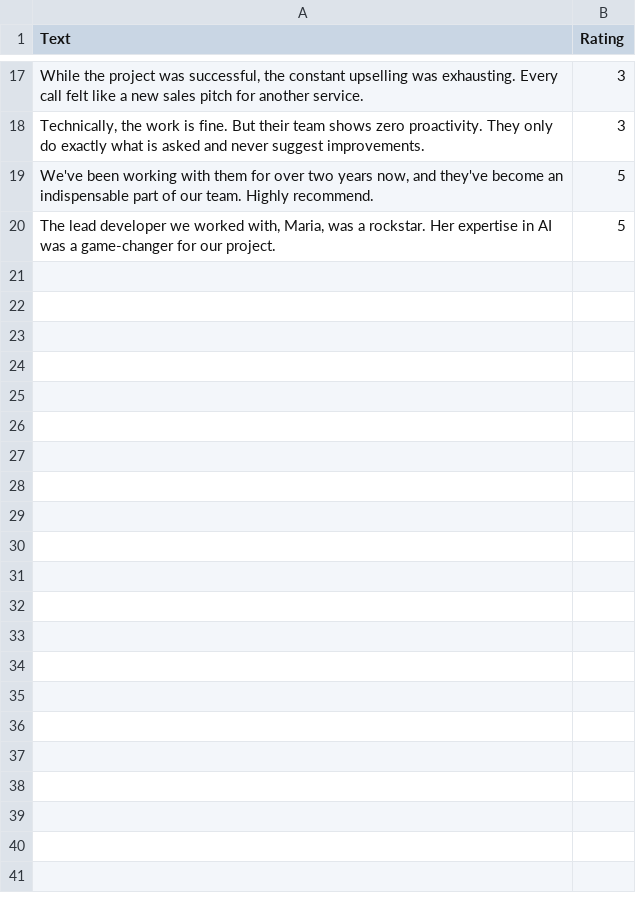
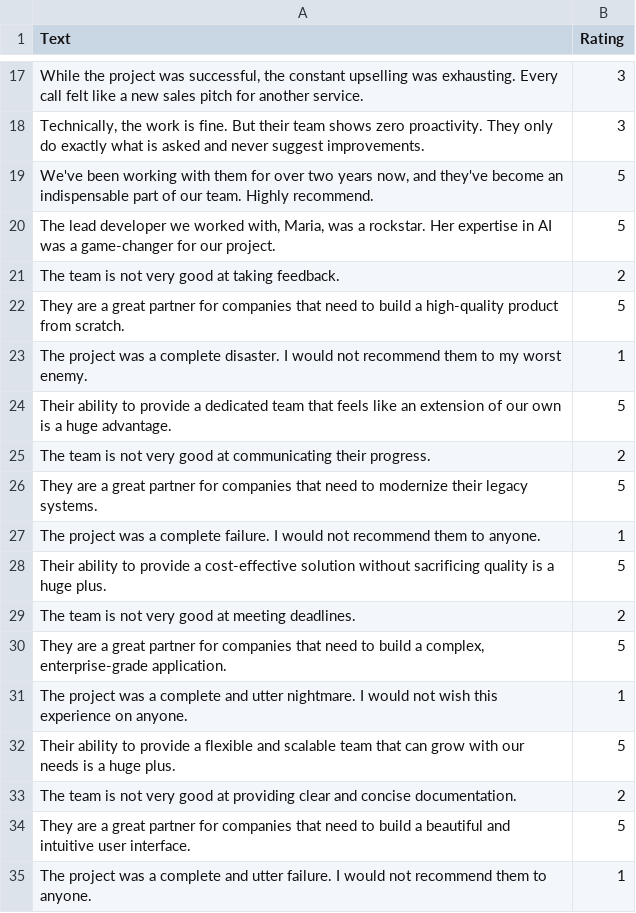
Before and after one commit to cotucker/feedback-summarizer, a CSV file: data/test.csv, drawn as a sheet; only a part is shown, gaps mark what is left out.

```diff
--- a/data/test.csv
+++ b/data/test.csv
@@ -20 +20,16 @@ Text,Rating
 "The lead developer we worked with, Maria, was a rockstar. Her expertise in AI was a game-changer for our project.",5
+"The team is not very good at taking feedback.",2
+"They are a great partner for companies that need to build a high-quality product from scratch.",5
+"The project was a complete disaster. I would not recommend them to my worst enemy.",1
+"Their ability to provide a dedicated team that feels like an extension of our own is a huge advantage.",5
+"The team is not very good at communicating their progress.",2
+"They are a great partner for companies that need to modernize their legacy systems.",5
+"The project was a complete failure. I would not recommend them to anyone.",1
+"Their ability to provide a cost-effective solution without sacrificing quality is a huge plus.",5
+"The team is not very good at meeting deadlines.",2
+"They are a great partner for companies that need to build a complex, enterprise-grade application.",5
+"The project was a complete and utter nightmare. I would not wish this experience on anyone.",1
+"Their ability to provide a flexible and scalable team that can grow with our needs is a huge plus.",5
+"The team is not very good at providing clear and concise documentation.",2
+"They are a great partner for companies that need to build a beautiful and intuitive user interface.",5
+"The project was a complete and utter failure. I would not recommend them to anyone.",1
```
Also changed, not shown: data/data.csv, data/dataset.csv, 3 other files.
